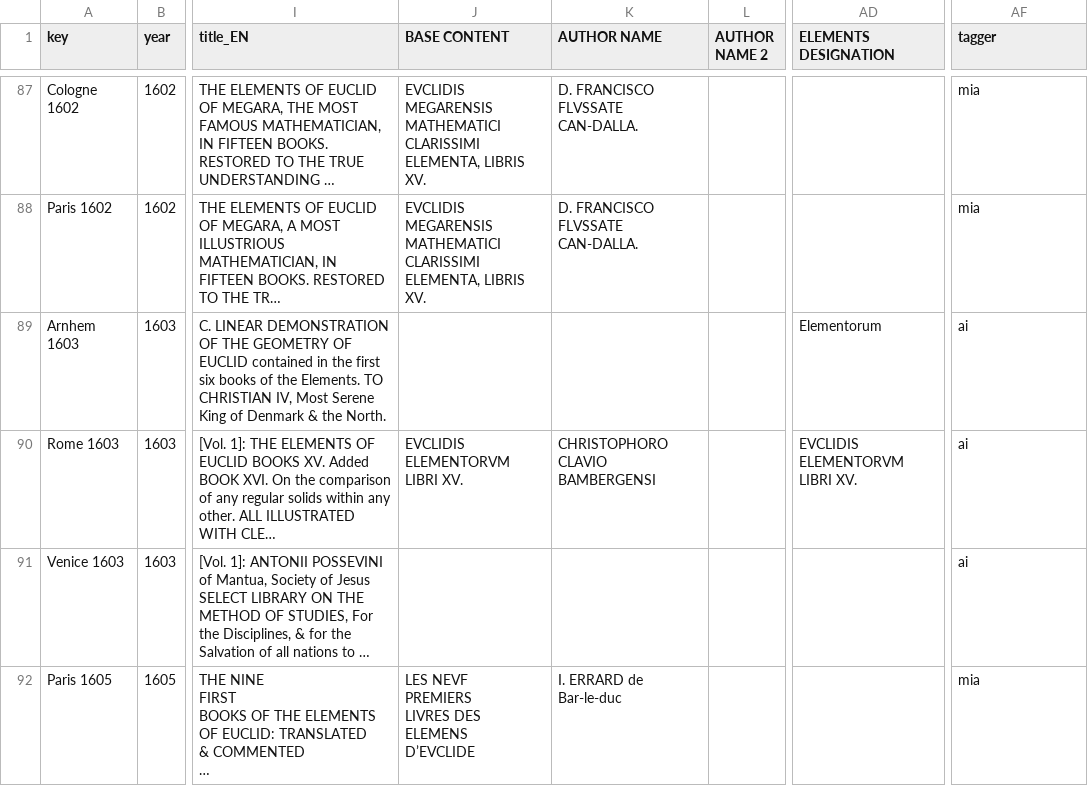
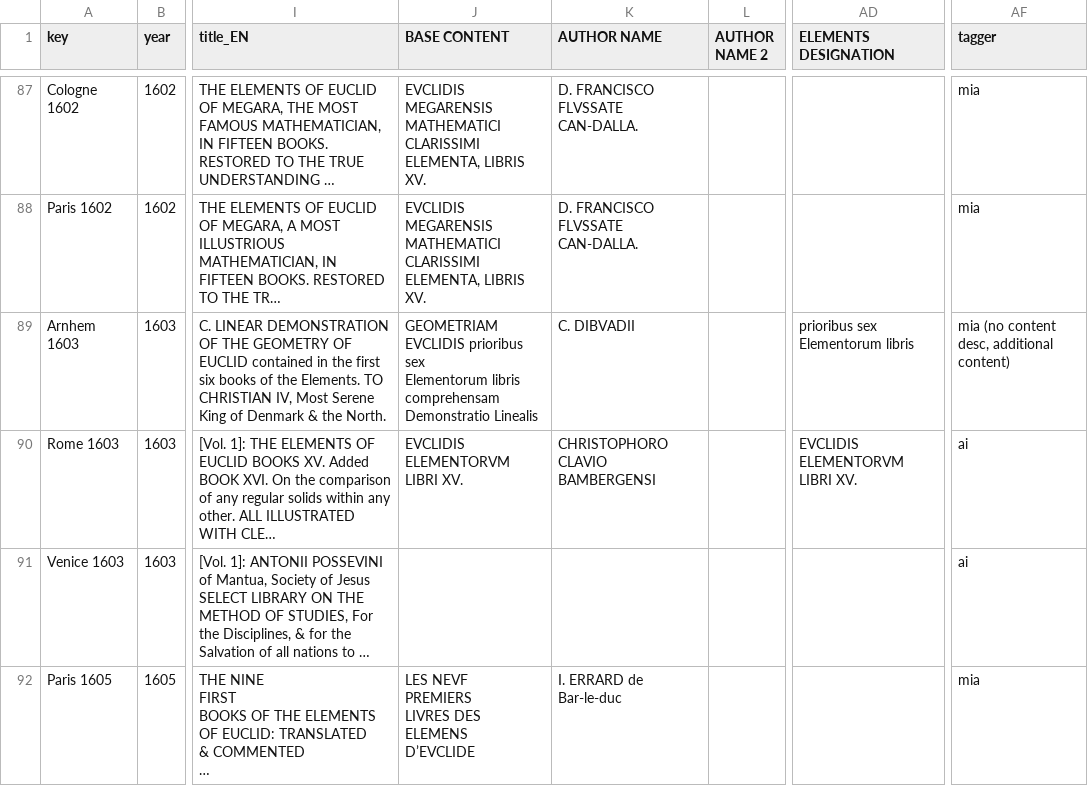
Before and after one commit to ReallyLiri/elements-title-pages, a CSV file: public/docs/EiP.csv, drawn as a sheet; only a part is shown, gaps mark what is left out; long unchanged cells end in …; ↵ is a line break in a cell; the diff covers the shown part only; the diff names each change by its address in the sheet, - before the commit and + after, or states it on an @@ line.

Commit message:
Dybvad

```diff
--- a/public/docs/EiP.csv
+++ b/public/docs/EiP.csv
-J89 (BASE CONTENT): (empty)
+J89 (BASE CONTENT): GEOMETRIAM EVCLIDIS prioribus sex ↵ Elementorum libris comprehensam Demonstratio Linealis
-K89 (AUTHOR NAME): (empty)
+K89 (AUTHOR NAME): C. DIBVADII
-AD89 (ELEMENTS DESIGNATION): Elementorum
+AD89 (ELEMENTS DESIGNATION): prioribus sex ↵ Elementorum libris
-AF89 (tagger): ai
+AF89 (tagger): mia (no content desc, additional content)
```
Also changed, not shown: 6 edited cells elsewhere in this file.
